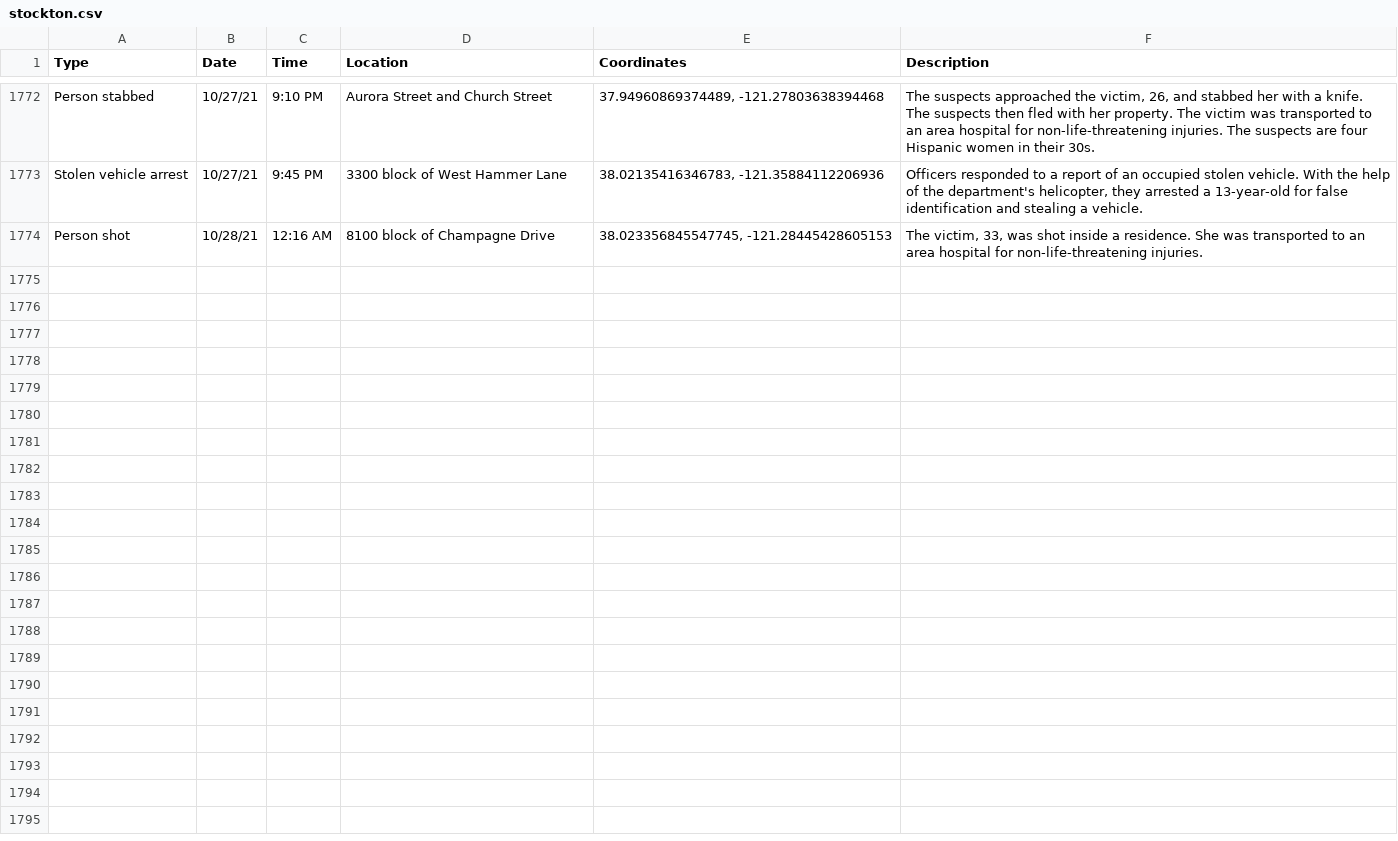
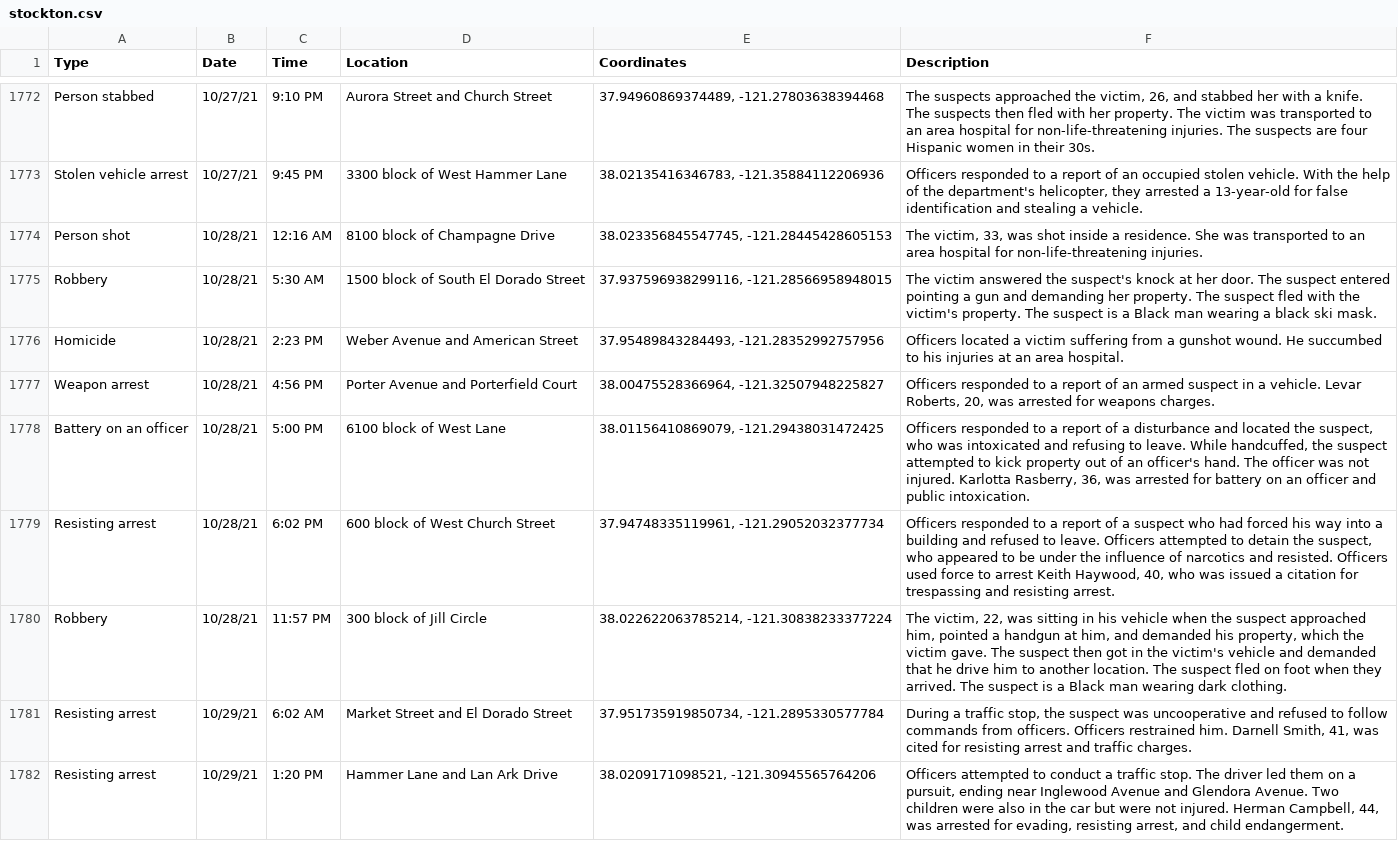
Before and after one commit to miriamwaldvogel/209politics, a CSV file: projects/crimemaps/data/stockton.csv, drawn as a sheet; only a part is shown, gaps mark what is left out; the diff names each change by its address in the sheet, - before the commit and + after, or states it on an @@ line.

```diff
--- a/projects/crimemaps/data/stockton.csv
+++ b/projects/crimemaps/data/stockton.csv
+row 1775: Robbery | 10/28/21 | 5:30 AM | 1500 block of South El Dorado Street | 37.937596938299116, -121.28566958948015 | The victim answered the suspect's knock at her door. The suspect entered pointing a gun and demanding her property. The suspect fled with the victim's property. The suspect is a Black man wearing a black ski mask.
+row 1776: Homicide | 10/28/21 | 2:23 PM | Weber Avenue and American Street | 37.95489843284493, -121.28352992757956 | Officers located a victim suffering from a gunshot wound. He succumbed to his injuries at an area hospital.
+row 1777: Weapon arrest | 10/28/21 | 4:56 PM | Porter Avenue and Porterfield Court | 38.00475528366964, -121.32507948225827 | Officers responded to a report of an armed suspect in a vehicle. Levar Roberts, 20, was arrested for weapons charges.
+row 1778: Battery on an officer | 10/28/21 | 5:00 PM | 6100 block of West Lane | 38.01156410869079, -121.29438031472425 | Officers responded to a report of a disturbance and located the suspect, who was intoxicated and refusing to leave. While handcuffed, the suspect attempted to kick property out of an officer's hand. The officer was not injured. Karlotta Rasberry, 36, was arrested for battery on an officer and public intoxication.
+row 1779: Resisting arrest | 10/28/21 | 6:02 PM | 600 block of West Church Street | 37.94748335119961, -121.29052032377734 | Officers responded to a report of a suspect who had forced his way into a building and refused to leave. Officers attempted to detain the suspect, who appeared to be under the influence of narcotics and resisted. Officers used force to arrest Keith Haywood, 40, who was issued a citation for trespassing and resisting arrest.
+row 1780: Robbery | 10/28/21 | 11:57 PM | 300 block of Jill Circle | 38.022622063785214, -121.30838233377224 | The victim, 22, was sitting in his vehicle when the suspect approached him, pointed a handgun at him, and demanded his property, which the victim gave. The suspect then got in the victim's vehicle and demanded that he drive him to another location. The suspect fled on foot when they arrived. The suspect is a Black man wearing dark clothing.
+row 1781: Resisting arrest | 10/29/21 | 6:02 AM | Market Street and El Dorado Street | 37.951735919850734, -121.2895330577784 | During a traffic stop, the suspect was uncooperative and refused to follow commands from officers. Officers restrained him. Darnell Smith, 41, was cited for resisting arrest and traffic charges.
+row 1782: Resisting arrest | 10/29/21 | 1:20 PM | Hammer Lane and Lan Ark Drive | 38.0209171098521, -121.30945565764206 | Officers attempted to conduct a traffic stop. The driver led them on a pursuit, ending near Inglewood Avenue and Glendora Avenue. Two children were also in the car but were not injured. Herman Campbell, 44, was arrested for evading, resisting arrest, and child endangerment.
```
Also changed, not shown: 1 other file.
